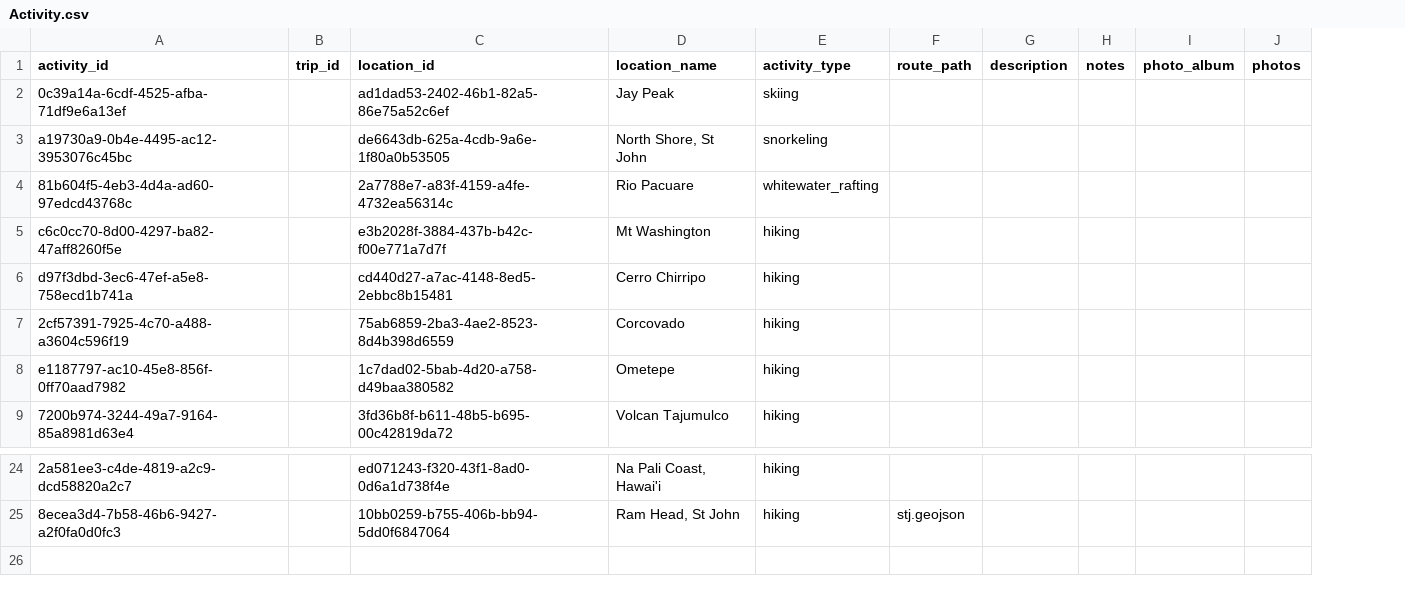
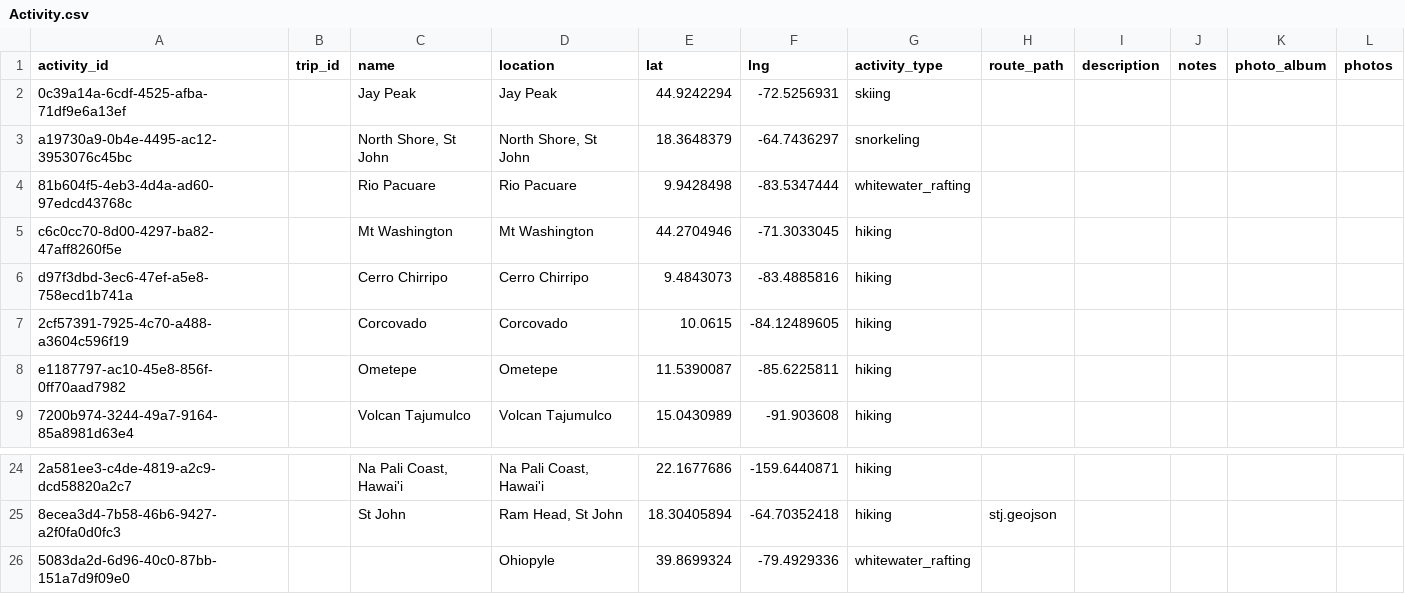
Before and after one commit to johbry17/Waypoints-A-Personal-BioGeography, a CSV file: docs/resources/data/Activity.csv, drawn as a sheet; only a part is shown, gaps mark what is left out; removed rows and columns are numbered as before the commit, all else as after; the diff names each change by its address in the sheet, - before the commit and + after, or states it on an @@ line.

Commit message:
refactor: Activity data merged with location data

```diff
--- a/docs/resources/data/Activity.csv
+++ b/docs/resources/data/Activity.csv
-column C (location_id), rows 2-9: ad1dad53-2402-46b1-82a5-86e75a52c6ef | de6643db-625a-4cdb-9a6e-1f80a0b53505 | 2a7788e7-a83f-4159-a4fe-4732ea56314c | e3b2028f-3884-437b-b42c-f00e771a7d7f | cd440d27-a7ac-4148-8ed5-2ebbc8b15481 | 75ab6859-2ba3-4ae2-8523-8d4b398d6559 | 1c7dad02-5bab-4d20-a758-d49baa380582 | 3fd36b8f-b611-48b5-b695-00c42819da72; rows 24-25: ed071243-f320-43f1-8ad0-0d6a1d738f4e | 10bb0259-b755-406b-bb94-5dd0f6847064
+column C (name), rows 2-9: Jay Peak | North Shore, St John | Rio Pacuare | Mt Washington | Cerro Chirripo | Corcovado | Ometepe | Volcan Tajumulco; rows 24-25: Na Pali Coast, Hawai'i | St John
+column E (lat), rows 2-9: 44.9242294 | 18.3648379 | 9.9428498 | 44.2704946 | 9.4843073 | 10.0615 | 11.5390087 | 15.0430989; rows 24-25: 22.1677686 | 18.30405894
+column F (lng), rows 2-9: -72.5256931 | -64.7436297 | -83.5347444 | -71.3033045 | -83.4885816 | -84.12489605 | -85.6225811 | -91.903608; rows 24-25: -159.6440871 | -64.70352418
-D1: location_name
+D1: location
+row 26: 5083da2d-6d96-40c0-87bb-151a7d9f09e0 |  |  | Ohiopyle | 39.8699324 | -79.4929336 | whitewater_rafting
```
Also changed, not shown: docs/resources/data/routes.csv, 4 other files.
